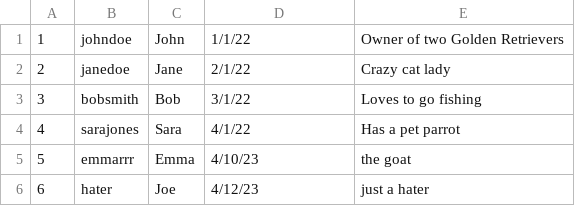
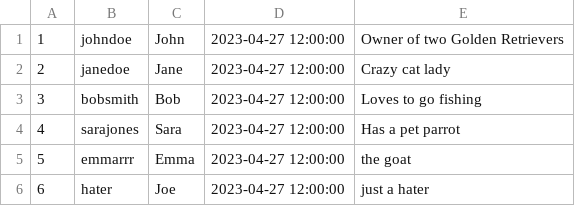
Before and after one commit to wisdomcookie/fishbowl, a CSV file: database_info/data/profiles.csv, drawn as a sheet.

```diff
--- a/database_info/data/profiles.csv
+++ b/database_info/data/profiles.csv
@@ -1,6 +1,6 @@
-1,johndoe,John,1/1/22,Owner of two Golden Retrievers
-2,janedoe,Jane,2/1/22,Crazy cat lady
-3,bobsmith,Bob,3/1/22,Loves to go fishing
-4,sarajones,Sara,4/1/22,Has a pet parrot
-5,emmarrr,Emma,4/10/23,the goat
-6,hater,Joe,4/12/23,just a hater
+1,johndoe,John,2023-04-27 12:00:00,Owner of two Golden Retrievers
+2,janedoe,Jane,2023-04-27 12:00:00,Crazy cat lady
+3,bobsmith,Bob,2023-04-27 12:00:00,Loves to go fishing
+4,sarajones,Sara,2023-04-27 12:00:00,Has a pet parrot
+5,emmarrr,Emma,2023-04-27 12:00:00,the goat
+6,hater,Joe,2023-04-27 12:00:00,just a hater
```
Also changed, not shown: 5 other files.
